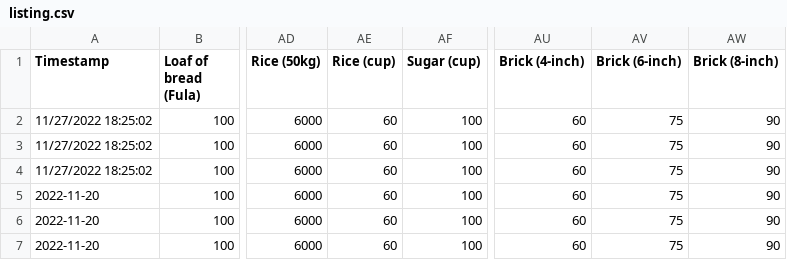
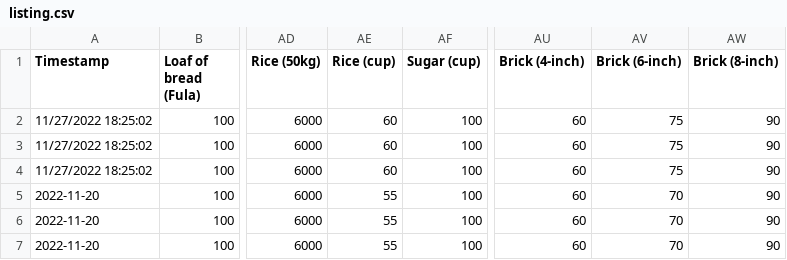
Before and after one commit to omarudolley/pricedesk, a CSV file: data/listing.csv, drawn as a sheet; only a part is shown, gaps mark what is left out; the diff names each change by its address in the sheet, - before the commit and + after, or states it on an @@ line.

Commit message:
Automatic update of data files

```diff
--- a/data/listing.csv
+++ b/data/listing.csv
-AE5:AE7 (Rice (cup)): 60
+AE5:AE7 (Rice (cup)): 55
-AV5:AV7 (Brick (6-inch)): 75
+AV5:AV7 (Brick (6-inch)): 70
```
